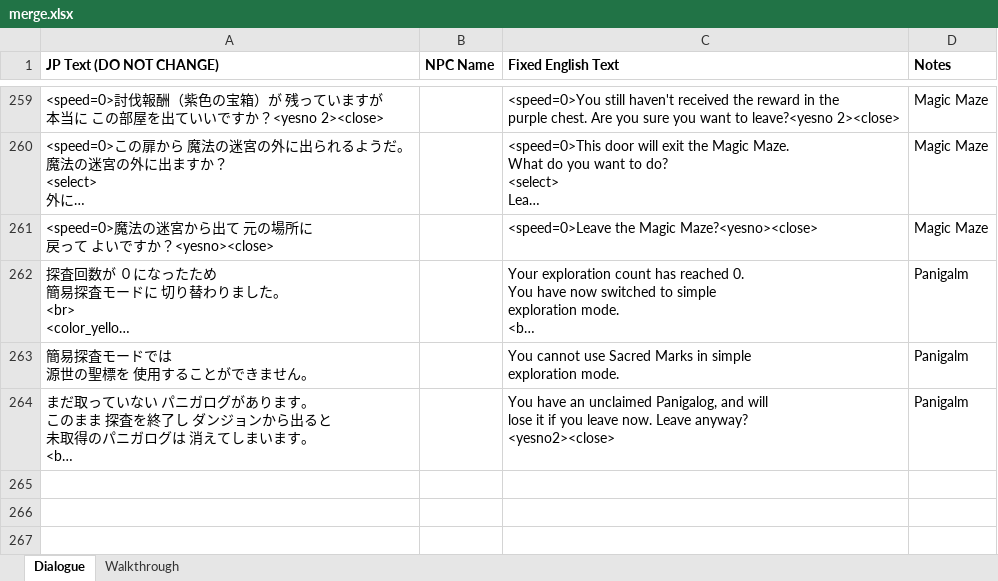
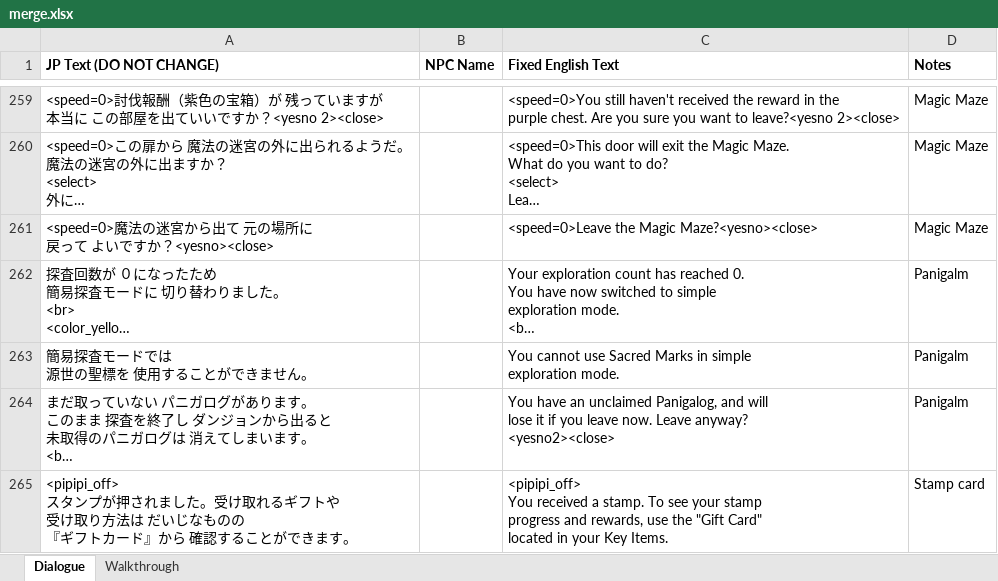
Before and after one commit to xshobux/dqx_custom_translations, an Excel workbook: csv/merge.xlsx, sheet Dialogue, drawn as a sheet; only a part is shown, gaps mark what is left out; long unchanged cells end in …; values as stored, in another font and other column widths than the file's, no borders; charts and pictures not drawn; ↵ is a line break in a cell; the diff names each change by its address in the sheet, - before the commit and + after, or states it on an @@ line.

Commit message:
Update merge.xlsx

```diff
--- a/csv/merge.xlsx (sheet Dialogue)
+++ b/csv/merge.xlsx (sheet Dialogue)
+row 265: <pipipi_off> ↵ スタンプが押されました。受け取れるギフトや ↵ 受け取り方法は だいじなものの ↵ 『ギフトカード』から 確認することができます。 |  | <pipipi_off> ↵ You received a stamp. To see your stamp ↵ progress and rewards, use the "Gift Card" ↵ located in your Key Items. | Stamp card
```
